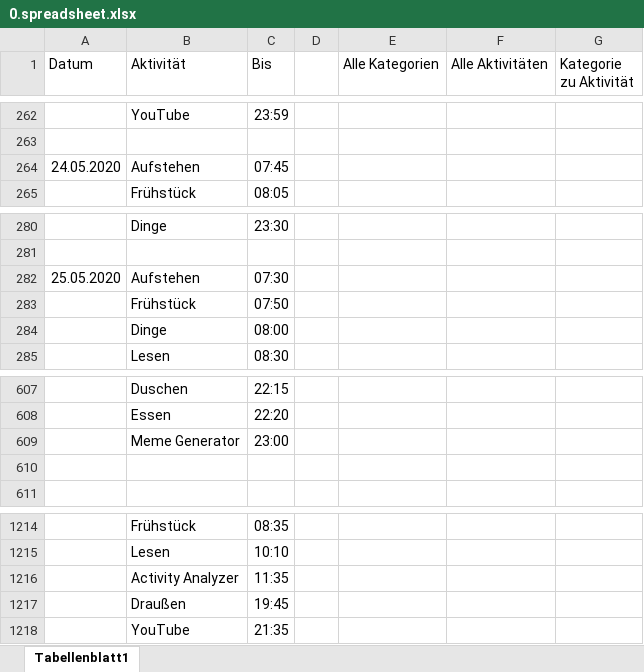
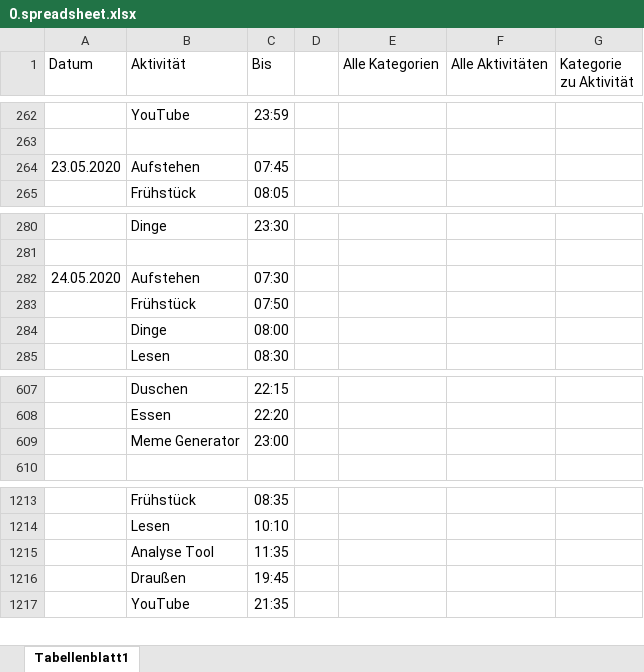
Before and after one commit to Tracer1337/activitiy-analyzer, an Excel workbook: database/seeders/spreadsheet/0.spreadsheet.xlsx, sheet Tabellenblatt1, drawn as a sheet; only a part is shown, gaps mark what is left out; values as stored, in another font and other column widths than the file's, no borders; removed rows and columns are numbered as before the commit, all else as after; the diff covers the shown part only; the diff names each change by its address in the sheet, - before the commit and + after, or states it on an @@ line.

```diff
--- a/database/seeders/spreadsheet/0.spreadsheet.xlsx (sheet Tabellenblatt1)
+++ b/database/seeders/spreadsheet/0.spreadsheet.xlsx (sheet Tabellenblatt1)
-A264 (Datum): 24.05.2020
+A264 (Datum): 23.05.2020
-A282 (Datum): 25.05.2020
+A282 (Datum): 24.05.2020
-row 610: (empty)
-B1215 (Aktivität): Activity Analyzer
+B1215 (Aktivität): Analyse Tool
```
Also changed, not shown: 52 added rows and 9 edited cells elsewhere in this sheet, 31 other files.
